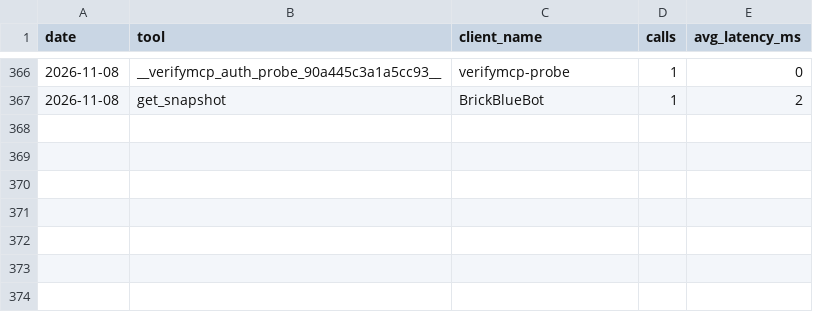
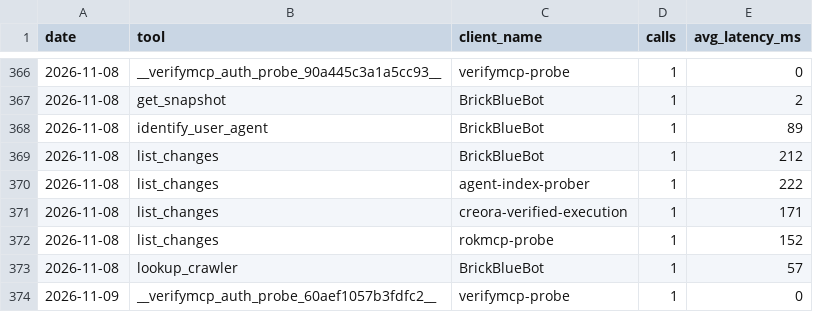
Before and after one commit to crank-box/rattlesnakesbymail-data, a CSV file: latest/mcp_calls_daily.csv, drawn as a sheet; only a part is shown, gaps mark what is left out.

```diff
--- a/latest/mcp_calls_daily.csv
+++ b/latest/mcp_calls_daily.csv
@@ -367 +367,8 @@ date,tool,client_name,calls,avg_latency_ms
 2026-11-08,get_snapshot,BrickBlueBot,1,2
+2026-11-08,identify_user_agent,BrickBlueBot,1,89
+2026-11-08,list_changes,BrickBlueBot,1,212
+2026-11-08,list_changes,agent-index-prober,1,222
+2026-11-08,list_changes,creora-verified-execution,1,171
+2026-11-08,list_changes,rokmcp-probe,1,152
+2026-11-08,lookup_crawler,BrickBlueBot,1,57
+2026-11-09,__verifymcp_auth_probe_60aef1057b3fdfc2__,verifymcp-probe,1,0
```
Also changed, not shown: latest/observation_daily.csv, 20 other files.
